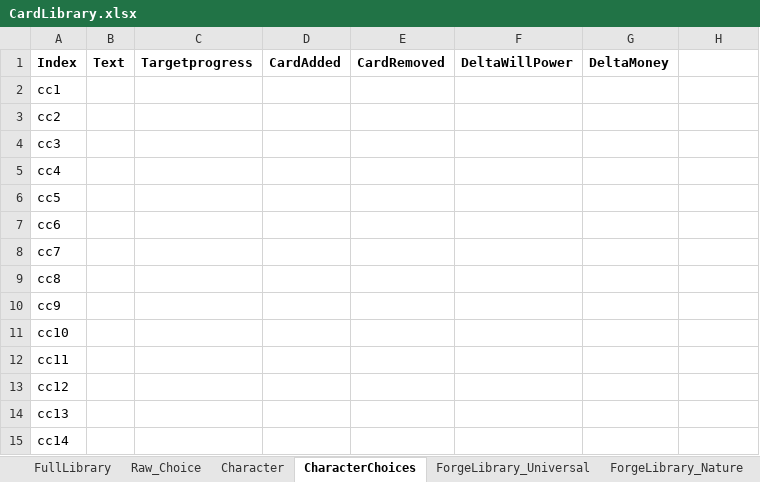
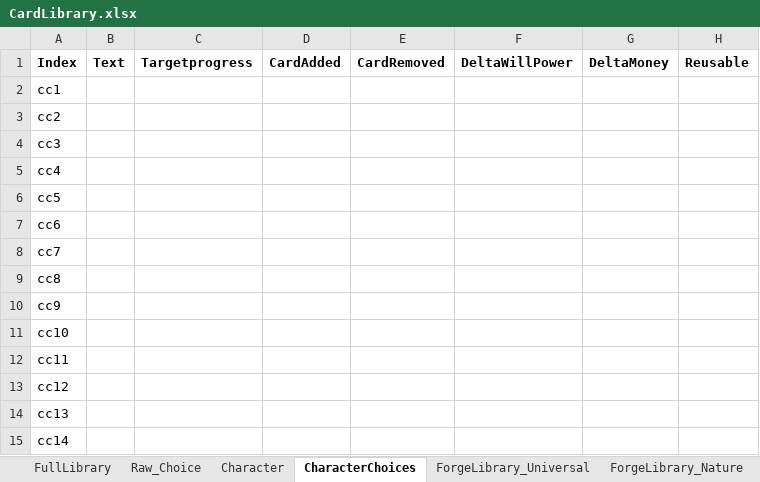
Before and after one commit to shangxintuoba/Poet, an Excel workbook: Assets/CardLibrary/CardLibrary.xlsx, sheet CharacterChoices, drawn as a sheet; values as stored, in another font and other column widths than the file's, no borders; the diff names each change by its address in the sheet, - before the commit and + after, or states it on an @@ line.

```diff
--- a/Assets/CardLibrary/CardLibrary.xlsx (sheet CharacterChoices)
+++ b/Assets/CardLibrary/CardLibrary.xlsx (sheet CharacterChoices)
-H1: (empty)
+H1: Reusable
```
Also changed, not shown: sheet FullLibrary, sheet Node, 12 other files.
